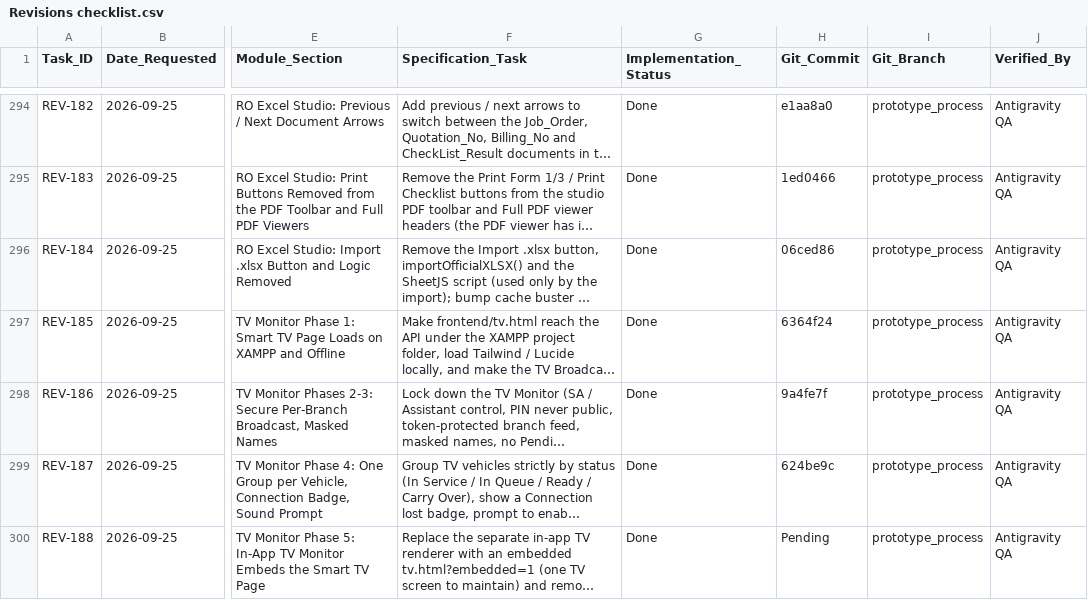
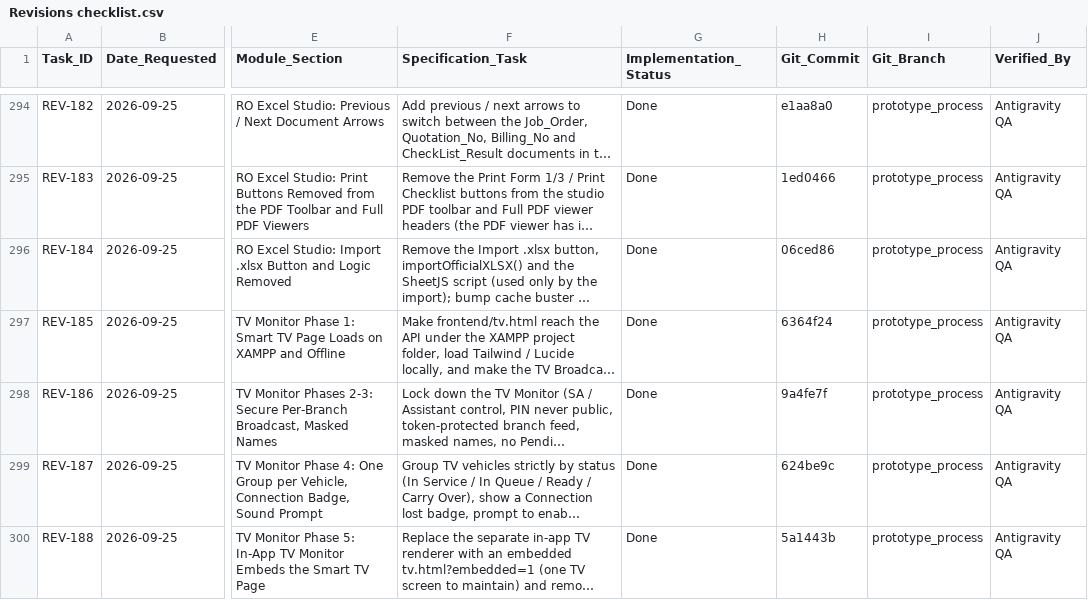
Before and after one commit to Justin-stack101/Hontech_Main_Active_Development_PHP_SQL, a CSV file: Revisions checklist.csv, drawn as a sheet; only a part is shown, gaps mark what is left out; long unchanged cells end in …; the diff names each change by its address in the sheet, - before the commit and + after, or states it on an @@ line.

```diff
--- a/Revisions checklist.csv
+++ b/Revisions checklist.csv
-H300 (Git_Commit): Pending
+H300 (Git_Commit): 5a1443b
```
Also changed, not shown: 1 other file.
